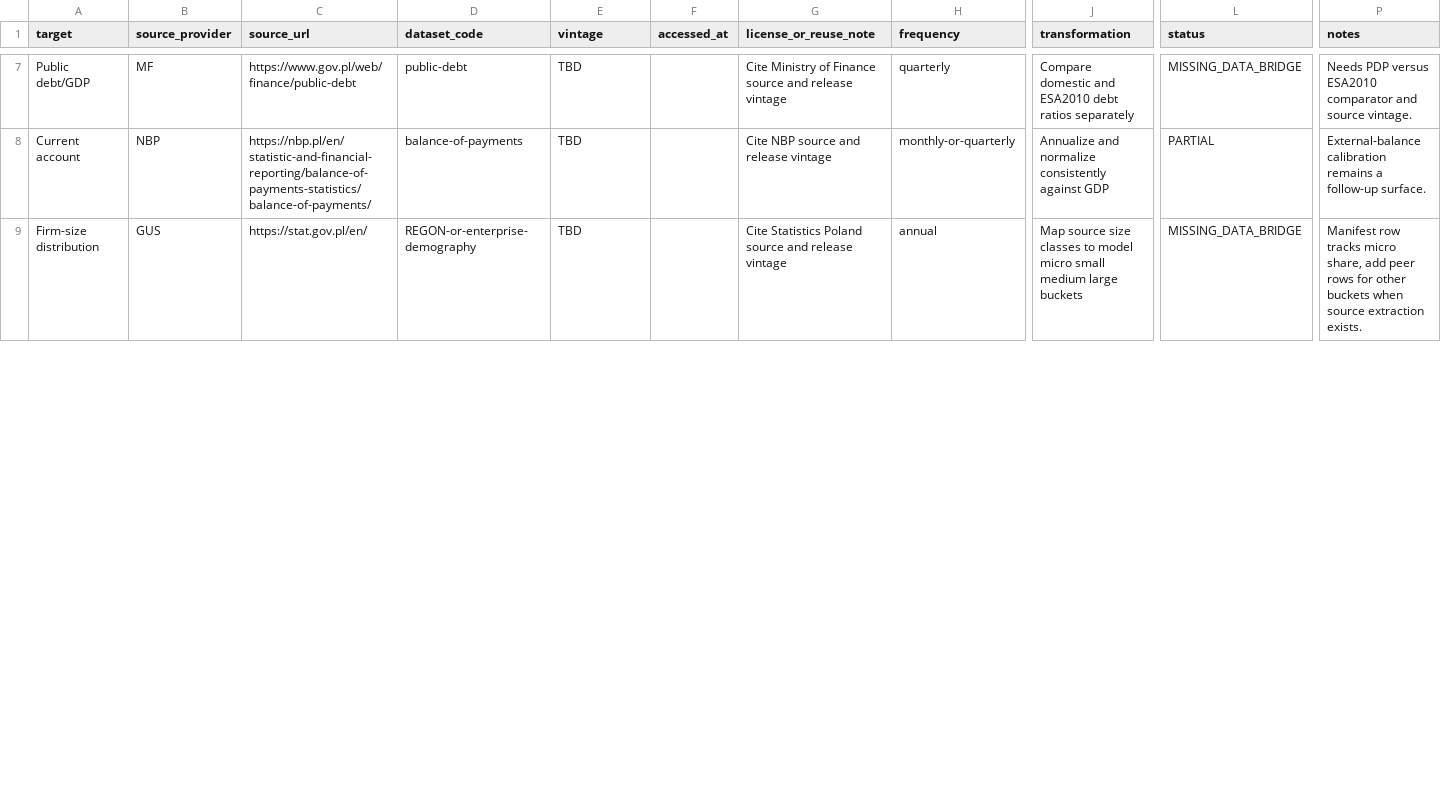
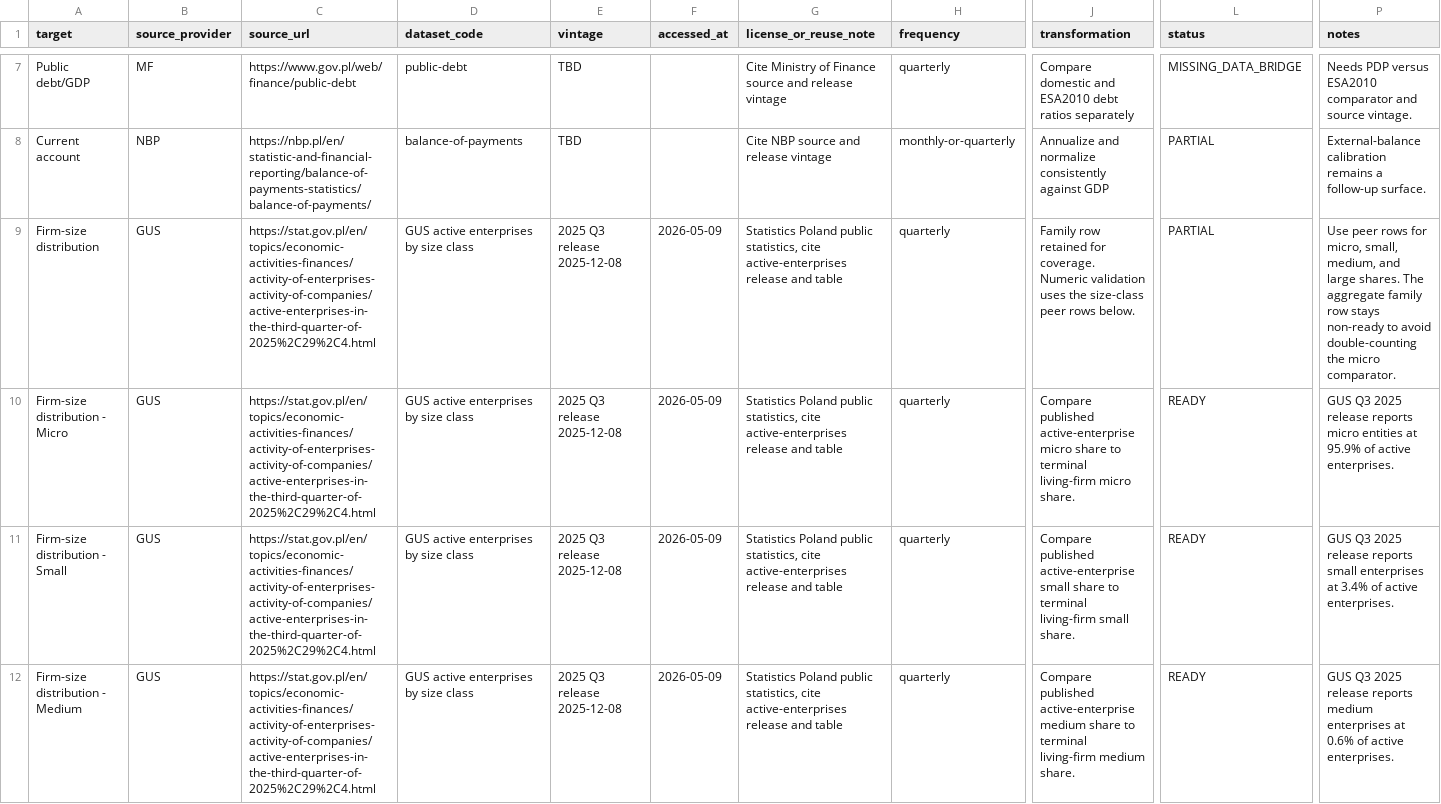
Before and after one commit to amor-fati-systems/amor-fati, a CSV file: docs/empirical-validation-source-manifest.csv, drawn as a sheet; only a part is shown, gaps mark what is left out; rows hold the shown columns only; the diff covers the shown part only; the diff names each change by its address in the sheet, - before the commit and + after, or states it on an @@ line.

Commit message:
Populate real economy validation comparators

```diff
--- a/docs/empirical-validation-source-manifest.csv
+++ b/docs/empirical-validation-source-manifest.csv
-C9 (source_url): https://stat.gov.pl/en/
+C9 (source_url): https://stat.gov.pl/en/topics/economic-activities-finances/activity-of-enterprises-activity-of-companies/active-enterprises-in-the-third-quarter-of-2025%2C29%2C4.html
-D9 (dataset_code): REGON-or-enterprise-demography
+D9 (dataset_code): GUS active enterprises by size class
-E9 (vintage): TBD
+E9 (vintage): 2025 Q3 release 2025-12-08
-F9 (accessed_at): (empty)
+F9 (accessed_at): 2026-05-09
-G9 (license_or_reuse_note): Cite Statistics Poland source and release vintage
+G9 (license_or_reuse_note): Statistics Poland public statistics, cite active-enterprises release and table
-H9 (frequency): annual
+H9 (frequency): quarterly
-J9 (transformation): Map source size classes to model micro small medium large buckets
+J9 (transformation): Family row retained for coverage. Numeric validation uses the size-class peer rows below.
-L9 (status): MISSING_DATA_BRIDGE
+L9 (status): PARTIAL
-P9 (notes): Manifest row tracks micro share, add peer rows for other buckets when source extraction exists.
+P9 (notes): Use peer rows for micro, small, medium, and large shares. The aggregate family row stays non-ready to avoid double-counting the micro comparator.
+row 10: Firm-size distribution - Micro | GUS | https://stat.gov.pl/en/topics/economic-activities-finances/activity-of-enterprises-activity-of-companies/active-enterprises-in-the-third-quarter-of-2025%2C29%2C4.html | GUS active enterprises by size class | 2025 Q3 release 2025-12-08 | 2026-05-09 | Statistics Poland public statistics, cite active-enterprises release and table | quarterly | Compare published active-enterprise micro share to terminal living-firm micro share. | READY | GUS Q3 2025 release reports micro entities at 95.9% of active enterprises.
+row 11: Firm-size distribution - Small | GUS | https://stat.gov.pl/en/topics/economic-activities-finances/activity-of-enterprises-activity-of-companies/active-enterprises-in-the-third-quarter-of-2025%2C29%2C4.html | GUS active enterprises by size class | 2025 Q3 release 2025-12-08 | 2026-05-09 | Statistics Poland public statistics, cite active-enterprises release and table | quarterly | Compare published active-enterprise small share to terminal living-firm small share. | READY | GUS Q3 2025 release reports small enterprises at 3.4% of active enterprises.
+row 12: Firm-size distribution - Medium | GUS | https://stat.gov.pl/en/topics/economic-activities-finances/activity-of-enterprises-activity-of-companies/active-enterprises-in-the-third-quarter-of-2025%2C29%2C4.html | GUS active enterprises by size class | 2025 Q3 release 2025-12-08 | 2026-05-09 | Statistics Poland public statistics, cite active-enterprises release and table | quarterly | Compare published active-enterprise medium share to terminal living-firm medium share. | READY | GUS Q3 2025 release reports medium enterprises at 0.6% of active enterprises.
```
Also changed, not shown: 1 added row and 61 edited cells elsewhere in this file, 2 other files.
